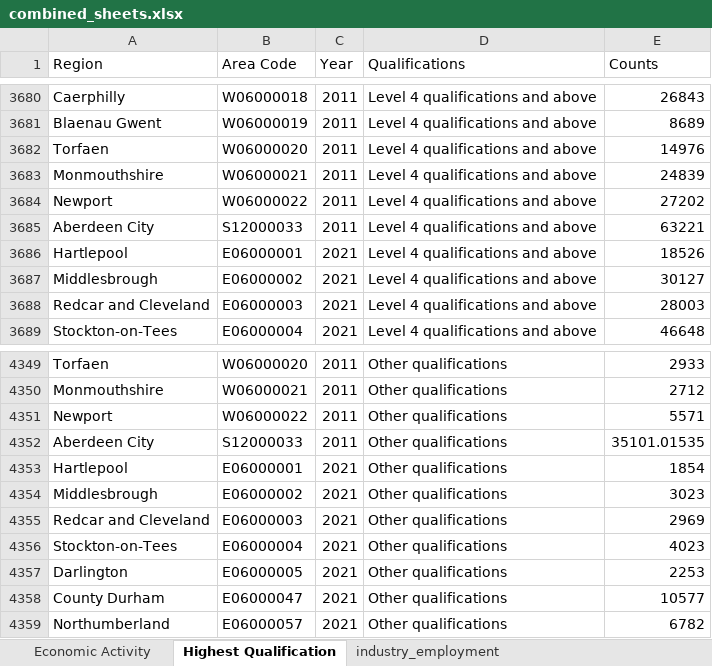
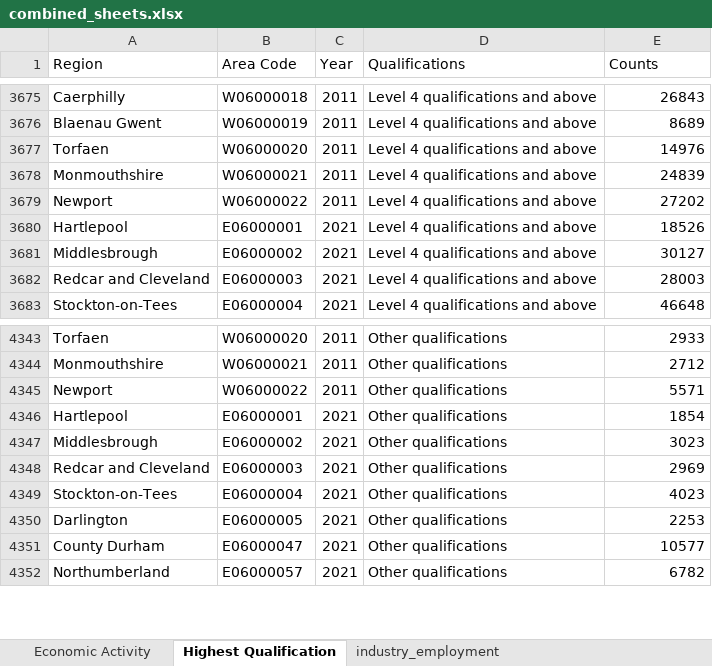
Before and after one commit to Mounish16/census-education-employment-dashboard, an Excel workbook: data/processed/combined_sheets.xlsx, sheet Highest Qualification, drawn as a sheet; only a part is shown, gaps mark what is left out; values as stored, in another font and other column widths than the file's, no borders; the diff covers the shown part only; the diff names each change by its address in the sheet, - before the commit and + after, or states it on an @@ line.

```diff
--- a/data/processed/combined_sheets.xlsx (sheet Highest Qualification)
+++ b/data/processed/combined_sheets.xlsx (sheet Highest Qualification)
-row 3685: Aberdeen City | S12000033 | 2011 | Level 4 qualifications and above | 63221
-row 4352: Aberdeen City | S12000033 | 2011 | Other qualifications | 35101.01535
```
Also changed, not shown: 5 removed rows elsewhere in this sheet, sheet industry employment pca, sheet Highest qualification tsne, sheet industry_employment, sheet Economic Activity, 9 other files.
